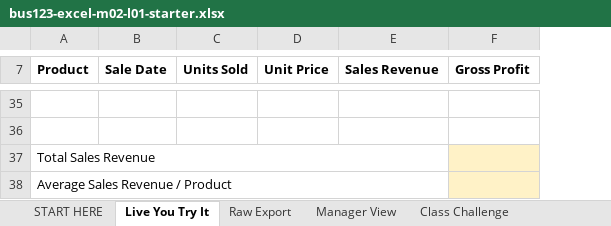
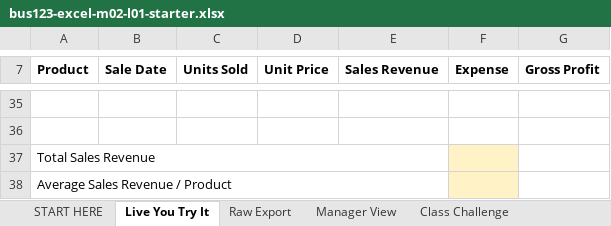
Before and after one commit to bevitts-design/BUS123-Solving-Business-Problems-with-Technology, an Excel workbook: EXCEL/M02/bus123-excel-m02-l01-starter.xlsx, sheet Live You Try It, drawn as a sheet; only a part is shown, gaps mark what is left out; values as stored, in another font and other column widths than the file's, no borders; addresses are those after the commit; the diff covers the shown part only; the diff names each change by its address in the sheet, - before the commit and + after, or states it on an @@ line.

```diff
--- a/EXCEL/M02/bus123-excel-m02-l01-starter.xlsx (sheet Live You Try It)
+++ b/EXCEL/M02/bus123-excel-m02-l01-starter.xlsx (sheet Live You Try It)
+column F (Expense), empty
-G37:G38 fill: #FFF2C7
+G37:G38 fill: none
```
Also changed, not shown: 26 edited cells and cell formats elsewhere in this sheet, 2 other files.
